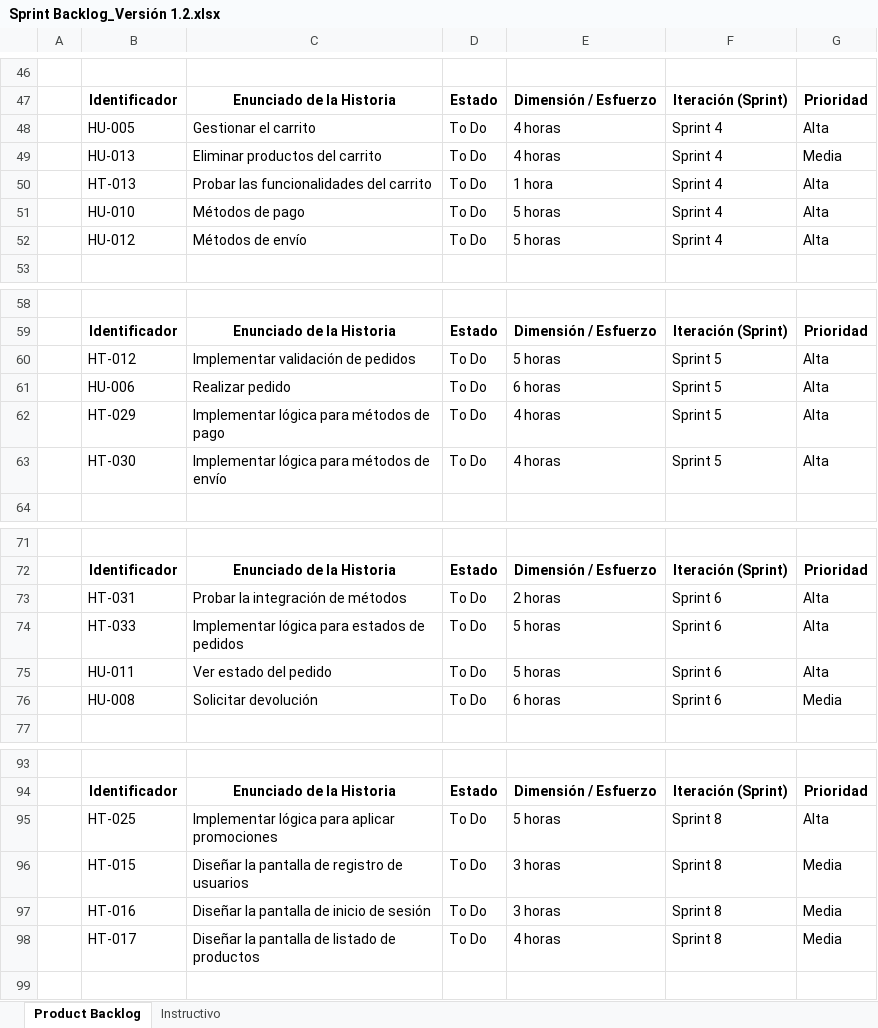
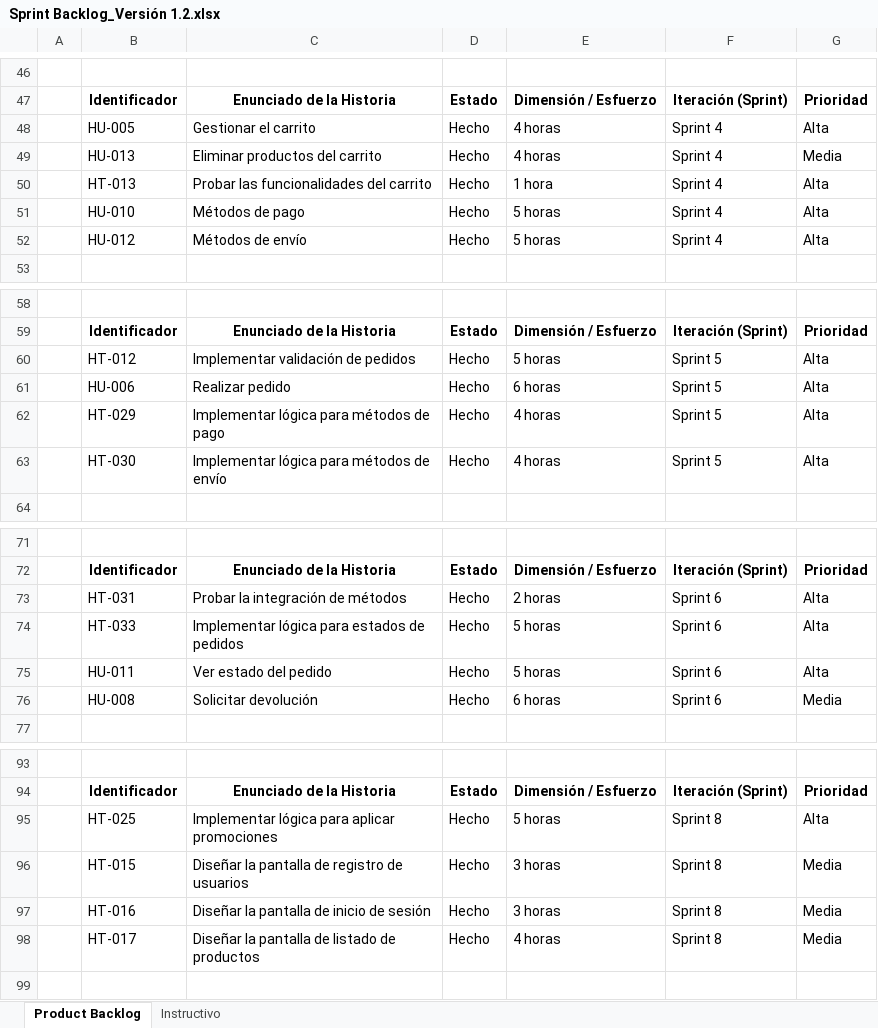
Before and after one commit to Adrian-Mz/Proyecto_E-commerce, an Excel workbook: Documentacion/Product backlog/Product Backlog v1.2/Sprint Backlog_Versión 1.2.xlsx, sheet Product Backlog, drawn as a sheet; only a part is shown, gaps mark what is left out; values as stored, in another font and other column widths than the file's, no borders; conditional formats not drawn; the diff covers the shown part only; the diff names each change by its address in the sheet, - before the commit and + after, or states it on an @@ line.

```diff
--- a/Documentacion/Product backlog/Product Backlog v1.2/Sprint Backlog_Versión 1.2.xlsx (sheet Product Backlog)
+++ b/Documentacion/Product backlog/Product Backlog v1.2/Sprint Backlog_Versión 1.2.xlsx (sheet Product Backlog)
-D48:D52: To Do
+D48:D52: Hecho
-D60:D63: To Do
+D60:D63: Hecho
-D73:D76: To Do
+D73:D76: Hecho
-D95:D98: To Do
+D95:D98: Hecho
```
Also changed, not shown: 7 edited cells and cell formats elsewhere in this sheet, Documentacion/Product backlog/Product Backlog v1.2/Historias de Usuario versión 1.2.xlsx, Documentacion/Product backlog/Product Backlog v1.2/Product Backlog_Versión 1.2.xlsx, 1 other file.
